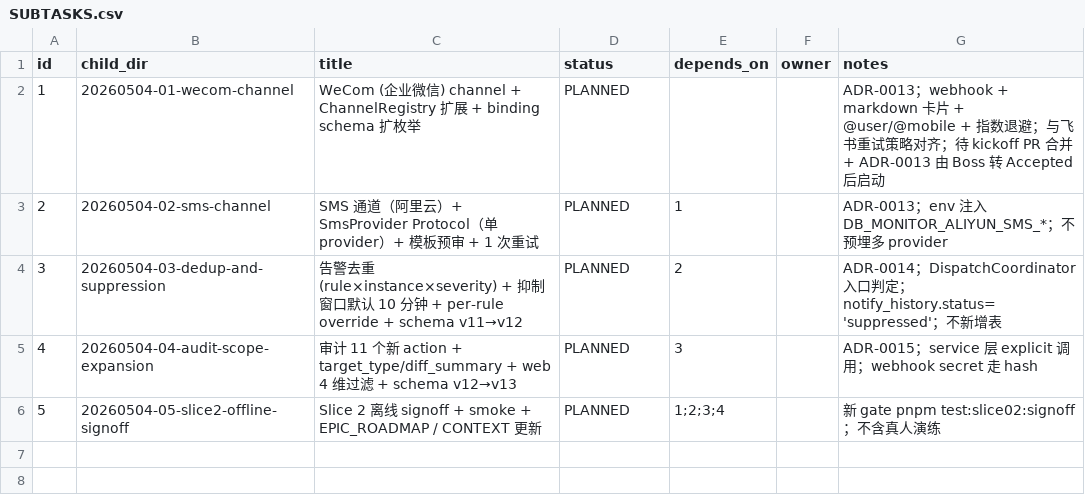
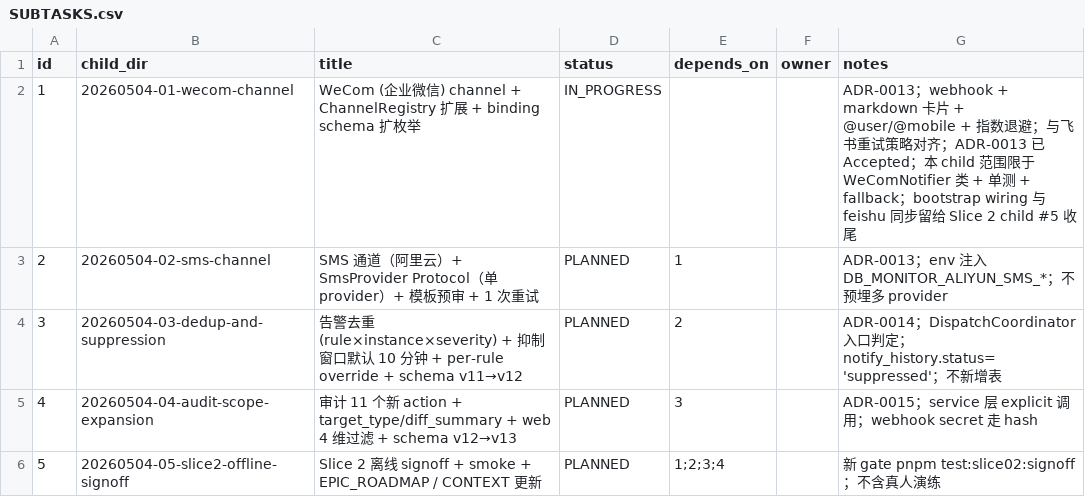
Before and after one commit to liumingjian/db-monitor, a CSV file: .codex-tasks/20260504-slice02-alert-maturity-epic/SUBTASKS.csv, drawn as a sheet.

Commit message:
Land Slice 2 child #1: WeCom (企业微信) notifier channel
Implements the third Notifier channel after Feishu + SMTP from Epic 16.
Reuses ChannelRegistry / dispatch_with_fallback abstractions; no schema
migration (PostgresBindingRepository remains a Slice 3+ concern).

- WeComNotifier (apps/api/src/db_monitor_api/alerting/notification/channels/wecom.py)
  - msgtype=markdown primary message with 5 fields + inline <@userid> at-mentions
  - msgtype=text follow-up for at_mobile_list (best-effort, never demotes
    primary NotifyResult)
  - Retry policy aligned with Feishu: 3 attempts, 1s/2s/4s backoff;
    429/>=500/timeout/transport are retryable; non-zero errcode and other
    4xx are not
- 15 unit tests covering payload shape, at-rendering (user/all/mobile),
  retry on 429 + 5xx + timeout, non-retryable 4xx + invalid errcode +
  invalid JSON, and mobile follow-up edge cases (skipped on primary fail,
  failure does not demote primary)
- 1 fallback integration test: dispatch_with_fallback(primary="wecom",
  fallback="smtp") fails over correctly and writes 2 history rows
- ADR-0013 flipped to Accepted with explicit acceptance note
- SUBTASKS.csv child #1 -> IN_PROGRESS; child PROGRESS.md synced (5/5
  steps complete on this branch; flips to DONE on PR merge)

Out of scope (per SPEC.md Non-Goals): bootstrap.py wiring (feishu/smtp
also unwired today; deferred to Slice 2 child #5 signoff), schema
migration (Slice 3+), dedup/suppression (Slice 2 child #3).

Test:
  uv run pytest tests/alerting_notification -q   # 78 passed
  uv run mypy apps tests gates                   # 189 files clean
  pnpm lint && pnpm typecheck                    # green

```diff
--- a/.codex-tasks/20260504-slice02-alert-maturity-epic/SUBTASKS.csv
+++ b/.codex-tasks/20260504-slice02-alert-maturity-epic/SUBTASKS.csv
@@ -1,3 +1,3 @@
 id,child_dir,title,status,depends_on,owner,notes
-1,20260504-01-wecom-channel,WeCom (企业微信) channel + ChannelRegistry 扩展 + binding schema 扩枚举,PLANNED,,,"ADR-0013；webhook + markdown 卡片 + @user/@mobile + 指数退避；与飞书重试策略对齐；待 kickoff PR 合并 + ADR-0013 由 Boss 转 Accepted 后启动"
+1,20260504-01-wecom-channel,WeCom (企业微信) channel + ChannelRegistry 扩展 + binding schema 扩枚举,IN_PROGRESS,,,"ADR-0013；webhook + markdown 卡片 + @user/@mobile + 指数退避；与飞书重试策略对齐；ADR-0013 已 Accepted；本 child 范围限于 WeComNotifier 类 + 单测 + fallback；bootstrap wiring 与 feishu 同步留给 Slice 2 child #5 收尾"
 2,20260504-02-sms-channel,SMS 通道（阿里云）+ SmsProvider Protocol（单 provider）+ 模板预审 + 1 次重试,PLANNED,1,,"ADR-0013；env 注入 DB_MONITOR_ALIYUN_SMS_*；不预埋多 provider"
```
Also changed, not shown: 7 other files.
